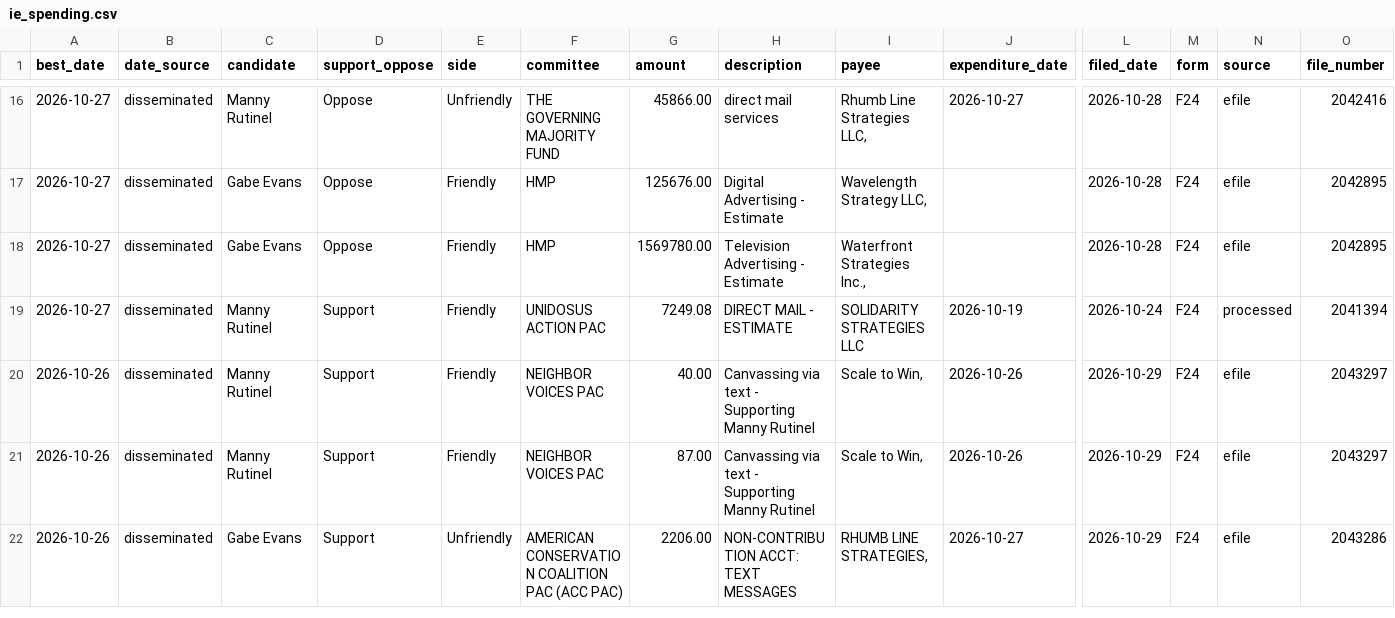
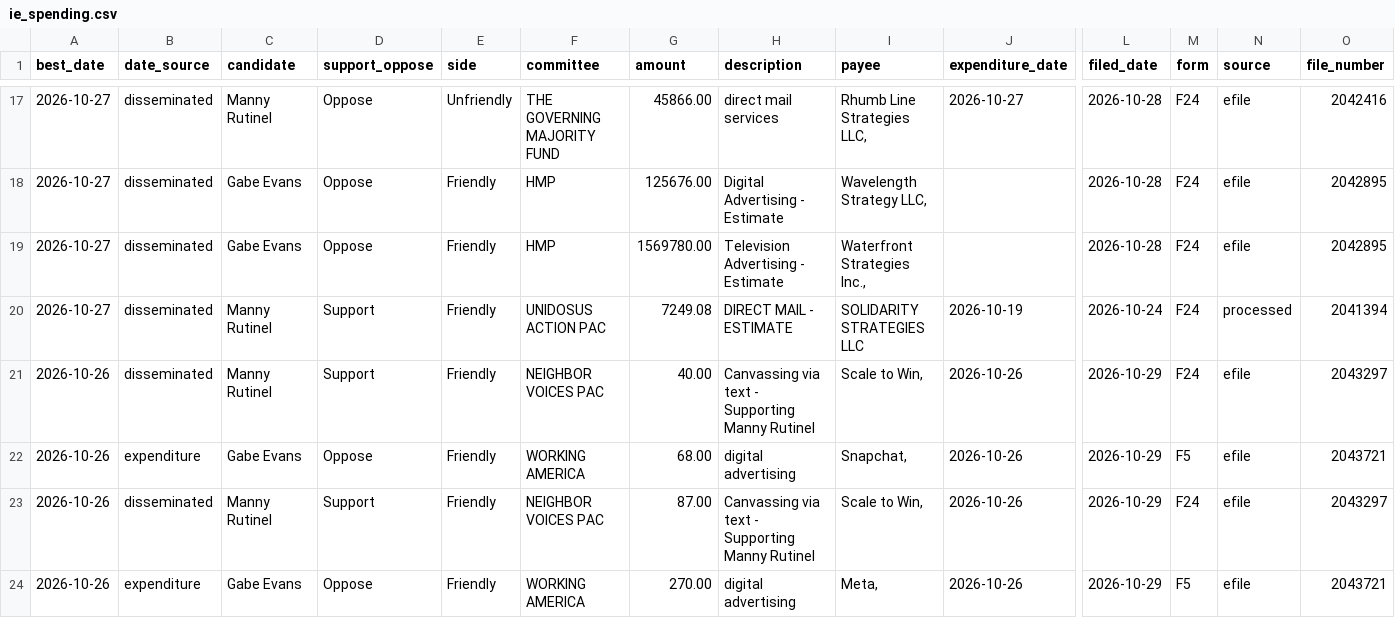
Before and after one commit to elliotgross-aidems/co8-ie-tracker, a CSV file: data/ie_spending.csv, drawn as a sheet; only a part is shown, gaps mark what is left out; the shorter side is filled out with more unchanged rows; rows hold the shown columns only; the diff covers the shown part only; the diff names each change by its address in the sheet, - before the commit and + after, or states it on an @@ line.

```diff
--- a/data/ie_spending.csv
+++ b/data/ie_spending.csv
+row 22: 2026-10-26 | expenditure | Gabe Evans | Oppose | Friendly | WORKING AMERICA | 68.00 | digital advertising | Snapchat, | 2026-10-26 | 2026-10-29 | F5 | efile | 2043721
+row 24: 2026-10-26 | expenditure | Gabe Evans | Oppose | Friendly | WORKING AMERICA | 270.00 | digital advertising | Meta, | 2026-10-26 | 2026-10-29 | F5 | efile | 2043721
```
Also changed, not shown: 3 added rows and 2 edited cells elsewhere in this file, 2 other files.
